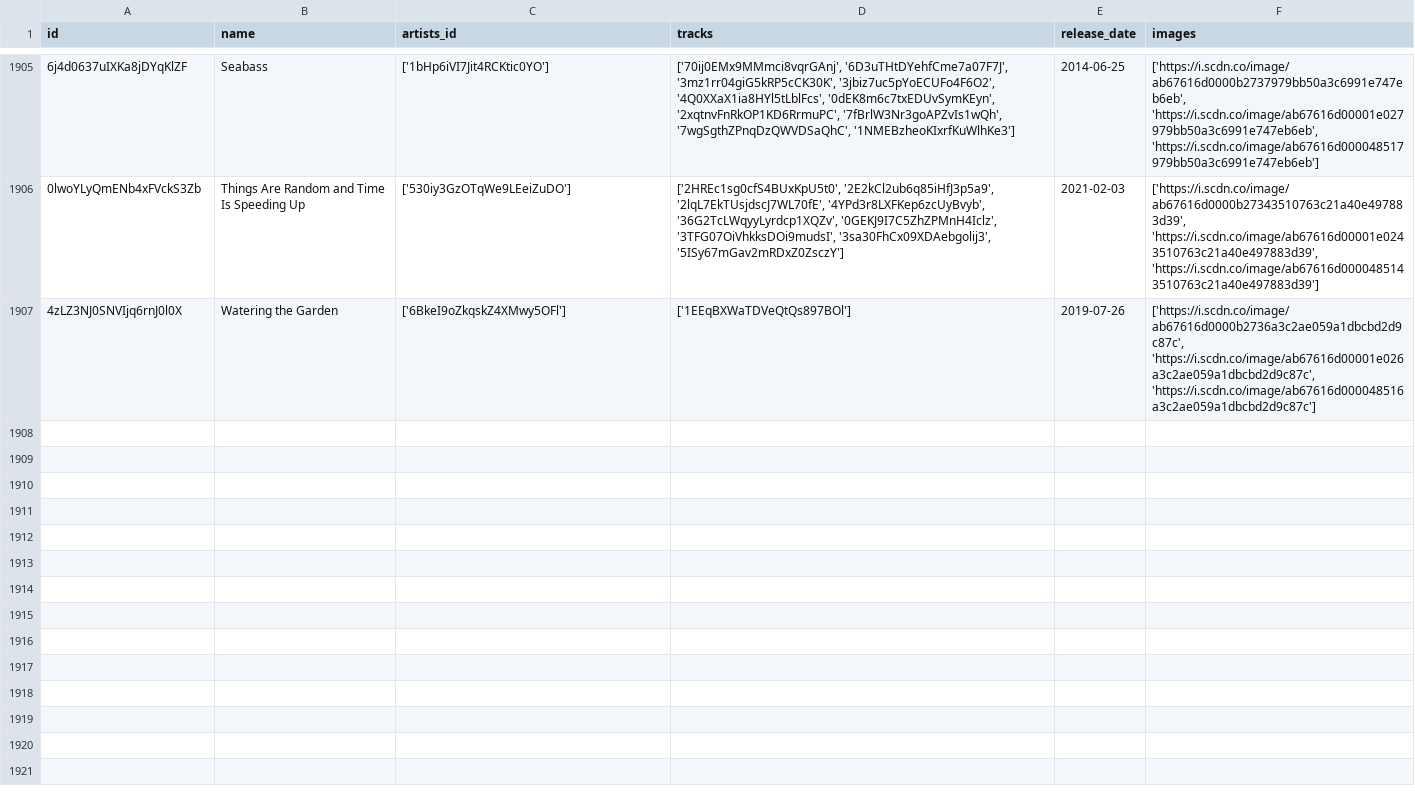
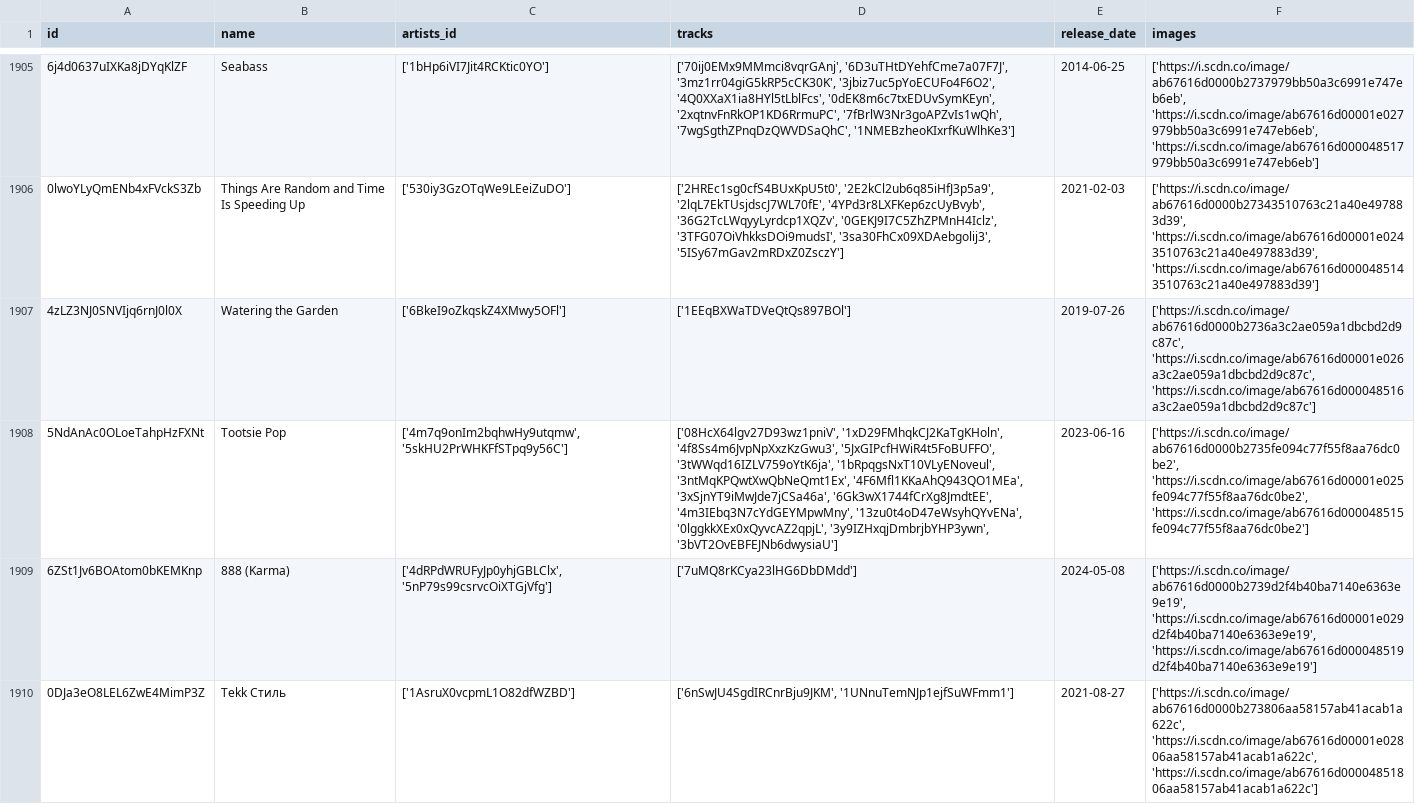
Before and after one commit to iochoa808/SpotifyData, a CSV file: data/albums.csv, drawn as a sheet; only a part is shown, gaps mark what is left out; the diff covers the shown part only; the diff names each change by its address in the sheet, - before the commit and + after, or states it on an @@ line.

```diff
--- a/data/albums.csv
+++ b/data/albums.csv
+row 1908: 5NdAnAc0OLoeTahpHzFXNt | Tootsie Pop | ['4m7q9onIm2bqhwHy9utqmw', '5skHU2PrWHKFfSTpq9y56C'] | ['08HcX64lgv27D93wz1pniV', '1xD29FMhqkCJ2KaTgKHoln', '4f8Ss4m6JvpNpXxzKzGwu3', '5JxGIPcfHWiR4t5FoBUFFO', '3tWWqd16IZLV759oYtK6ja', '1bRpqgsNxT10VLyENoveul', '3ntMqKPQwtXwQbNeQmt1Ex', '4F6Mfl1KKaAhQ943QO1MEa', '3xSjnYT9iMwJde7jCSa46a', '6Gk3wX1744fCrXg8JmdtEE', '4m3IEbq3N7cYdGEYMpwMny', '13zu0t4oD47eWsyhQYvENa', '0lggkkXEx0xQyvcAZ2qpjL', '3y9IZHxqjDmbrjbYHP3ywn', '3bVT2OvEBFEJNb6dwysiaU'] | 2023-06-16 | ['https://i.scdn.co/image/ab67616d0000b2735fe094c77f55f8aa76dc0be2', 'https://i.scdn.co/image/ab67616d00001e025fe094c77f55f8aa76dc0be2', 'https://i.scdn.co/image/ab67616d000048515fe094c77f55f8aa76dc0be2']
+row 1909: 6ZSt1Jv6BOAtom0bKEMKnp | 888 (Karma) | ['4dRPdWRUFyJp0yhjGBLClx', '5nP79s99csrvcOiXTGjVfg'] | ['7uMQ8rKCya23lHG6DbDMdd'] | 2024-05-08 | ['https://i.scdn.co/image/ab67616d0000b2739d2f4b40ba7140e6363e9e19', 'https://i.scdn.co/image/ab67616d00001e029d2f4b40ba7140e6363e9e19', 'https://i.scdn.co/image/ab67616d000048519d2f4b40ba7140e6363e9e19']
+row 1910: 0DJa3eO8LEL6ZwE4MimP3Z | Tekk Стиль | ['1AsruX0vcpmL1O82dfWZBD'] | ['6nSwJU4SgdIRCnrBju9JKM', '1UNnuTemNJp1ejfSuWFmm1'] | 2021-08-27 | ['https://i.scdn.co/image/ab67616d0000b273806aa58157ab41acab1a622c', 'https://i.scdn.co/image/ab67616d00001e02806aa58157ab41acab1a622c', 'https://i.scdn.co/image/ab67616d00004851806aa58157ab41acab1a622c']
```
Also changed, not shown: 3 added rows elsewhere in this file, data/artists.csv, data/recently_played.csv, 1 other file.
